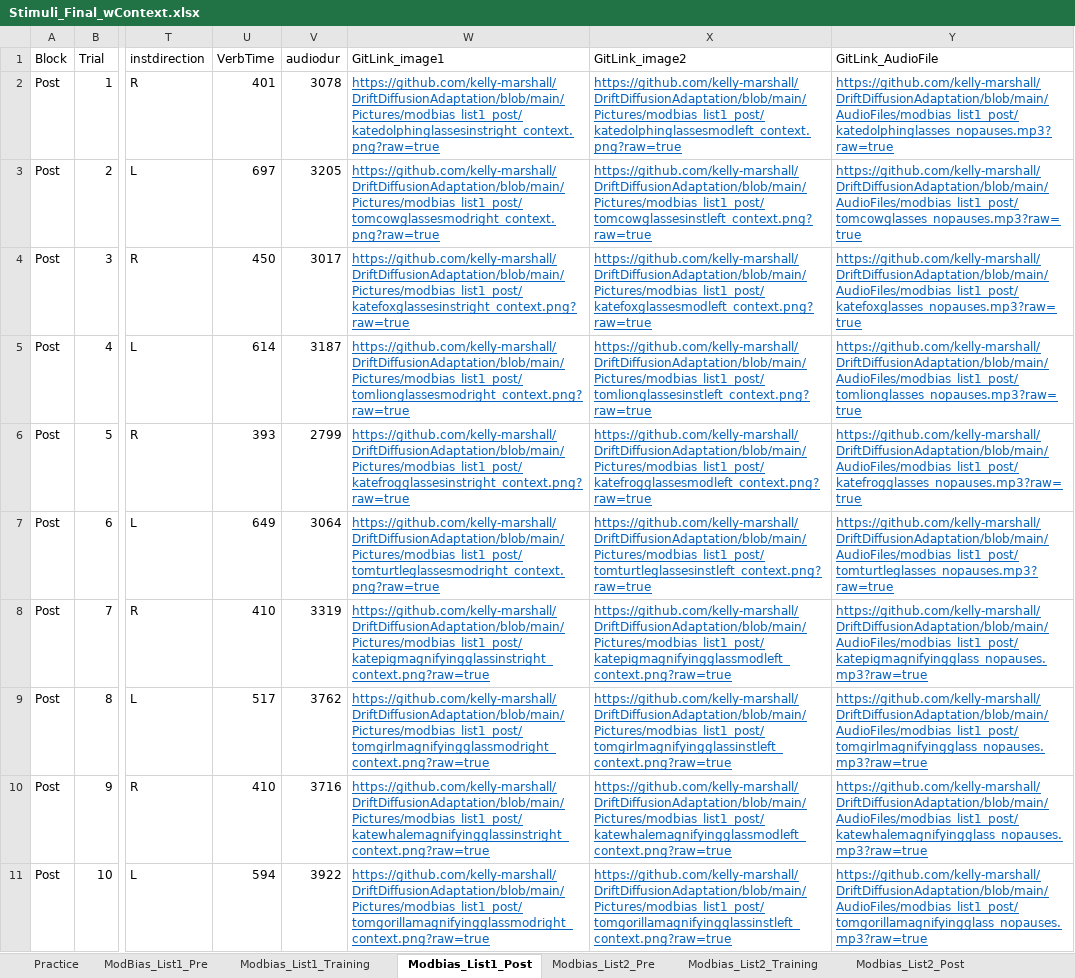
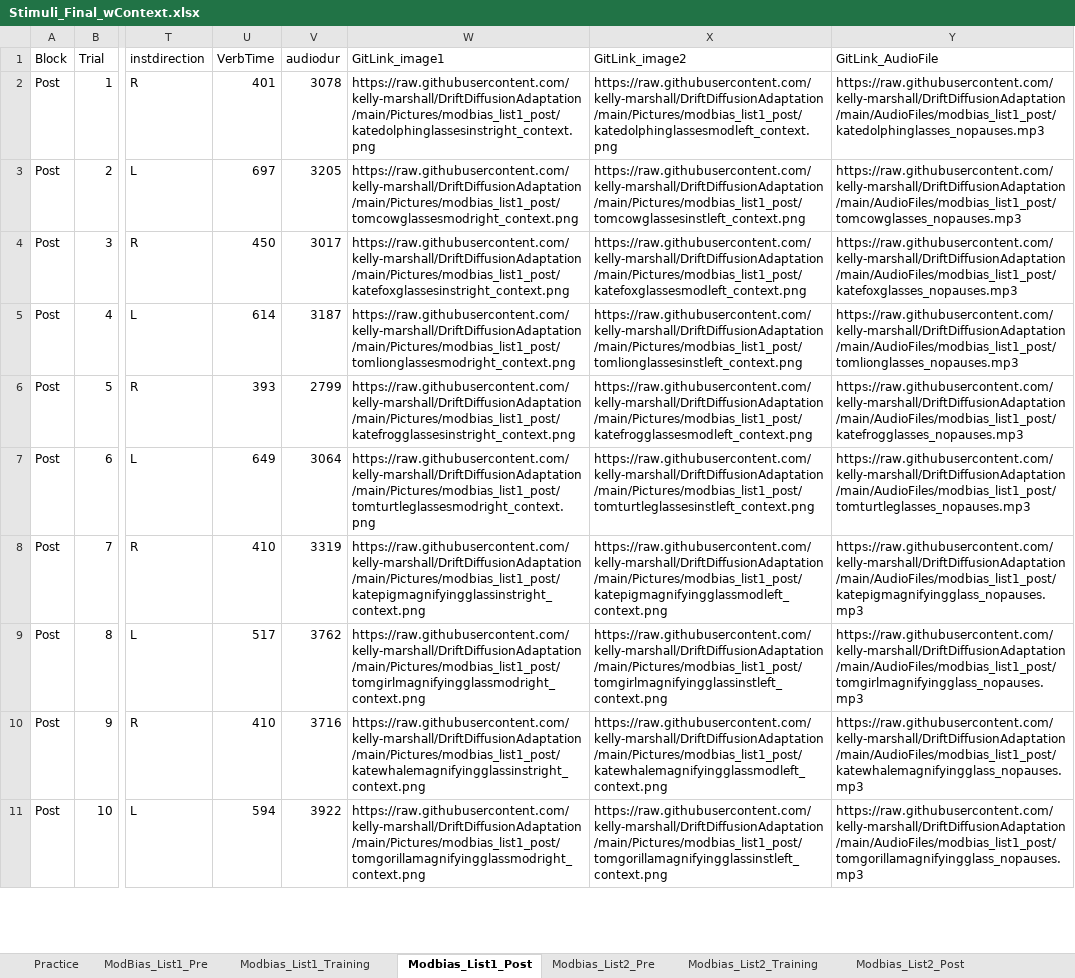
Before and after one commit to kelly-marshall/DriftDiffusionAdaptation, an Excel workbook: ExcelSheets/Stimuli_Final_wContext.xlsx, sheet Modbias_List1_Post, drawn as a sheet; only a part is shown, gaps mark what is left out; values as stored, in another font and other column widths than the file's, no borders; the diff covers the shown part only; the diff names each change by its address in the sheet, - before the commit and + after, or states it on an @@ line.

```diff
--- a/ExcelSheets/Stimuli_Final_wContext.xlsx (sheet Modbias_List1_Post)
+++ b/ExcelSheets/Stimuli_Final_wContext.xlsx (sheet Modbias_List1_Post)
-W2 (GitLink_image1): https://github.com/kelly-marshall/DriftDiffusionAdaptation/blob/main/Pictures/modbias_list1_post/katedolphinglassesinstright_context.png?raw=true
+W2 (GitLink_image1): https://raw.githubusercontent.com/kelly-marshall/DriftDiffusionAdaptation/main/Pictures/modbias_list1_post/katedolphinglassesinstright_context.png
@@ W2:Y11 underline: on → off, text colour: #0563C1 → black @@
-X2 (GitLink_image2): https://github.com/kelly-marshall/DriftDiffusionAdaptation/blob/main/Pictures/modbias_list1_post/katedolphinglassesmodleft_context.png?raw=true
+X2 (GitLink_image2): https://raw.githubusercontent.com/kelly-marshall/DriftDiffusionAdaptation/main/Pictures/modbias_list1_post/katedolphinglassesmodleft_context.png
-Y2 (GitLink_AudioFile): https://github.com/kelly-marshall/DriftDiffusionAdaptation/blob/main/AudioFiles/modbias_list1_post/katedolphinglasses_nopauses.mp3?raw=true
+Y2 (GitLink_AudioFile): https://raw.githubusercontent.com/kelly-marshall/DriftDiffusionAdaptation/main/AudioFiles/modbias_list1_post/katedolphinglasses_nopauses.mp3
-W3 (GitLink_image1): https://github.com/kelly-marshall/DriftDiffusionAdaptation/blob/main/Pictures/modbias_list1_post/tomcowglassesmodright_context.png?raw=true
+W3 (GitLink_image1): https://raw.githubusercontent.com/kelly-marshall/DriftDiffusionAdaptation/main/Pictures/modbias_list1_post/tomcowglassesmodright_context.png
-X3 (GitLink_image2): https://github.com/kelly-marshall/DriftDiffusionAdaptation/blob/main/Pictures/modbias_list1_post/tomcowglassesinstleft_context.png?raw=true
+X3 (GitLink_image2): https://raw.githubusercontent.com/kelly-marshall/DriftDiffusionAdaptation/main/Pictures/modbias_list1_post/tomcowglassesinstleft_context.png
-Y3 (GitLink_AudioFile): https://github.com/kelly-marshall/DriftDiffusionAdaptation/blob/main/AudioFiles/modbias_list1_post/tomcowglasses_nopauses.mp3?raw=true
+Y3 (GitLink_AudioFile): https://raw.githubusercontent.com/kelly-marshall/DriftDiffusionAdaptation/main/AudioFiles/modbias_list1_post/tomcowglasses_nopauses.mp3
-W4 (GitLink_image1): https://github.com/kelly-marshall/DriftDiffusionAdaptation/blob/main/Pictures/modbias_list1_post/katefoxglassesinstright_context.png?raw=true
+W4 (GitLink_image1): https://raw.githubusercontent.com/kelly-marshall/DriftDiffusionAdaptation/main/Pictures/modbias_list1_post/katefoxglassesinstright_context.png
-X4 (GitLink_image2): https://github.com/kelly-marshall/DriftDiffusionAdaptation/blob/main/Pictures/modbias_list1_post/katefoxglassesmodleft_context.png?raw=true
+X4 (GitLink_image2): https://raw.githubusercontent.com/kelly-marshall/DriftDiffusionAdaptation/main/Pictures/modbias_list1_post/katefoxglassesmodleft_context.png
-Y4 (GitLink_AudioFile): https://github.com/kelly-marshall/DriftDiffusionAdaptation/blob/main/AudioFiles/modbias_list1_post/katefoxglasses_nopauses.mp3?raw=true
+Y4 (GitLink_AudioFile): https://raw.githubusercontent.com/kelly-marshall/DriftDiffusionAdaptation/main/AudioFiles/modbias_list1_post/katefoxglasses_nopauses.mp3
-W5 (GitLink_image1): https://github.com/kelly-marshall/DriftDiffusionAdaptation/blob/main/Pictures/modbias_list1_post/tomlionglassesmodright_context.png?raw=true
+W5 (GitLink_image1): https://raw.githubusercontent.com/kelly-marshall/DriftDiffusionAdaptation/main/Pictures/modbias_list1_post/tomlionglassesmodright_context.png
-X5 (GitLink_image2): https://github.com/kelly-marshall/DriftDiffusionAdaptation/blob/main/Pictures/modbias_list1_post/tomlionglassesinstleft_context.png?raw=true
+X5 (GitLink_image2): https://raw.githubusercontent.com/kelly-marshall/DriftDiffusionAdaptation/main/Pictures/modbias_list1_post/tomlionglassesinstleft_context.png
-Y5 (GitLink_AudioFile): https://github.com/kelly-marshall/DriftDiffusionAdaptation/blob/main/AudioFiles/modbias_list1_post/tomlionglasses_nopauses.mp3?raw=true
+Y5 (GitLink_AudioFile): https://raw.githubusercontent.com/kelly-marshall/DriftDiffusionAdaptation/main/AudioFiles/modbias_list1_post/tomlionglasses_nopauses.mp3
-W6 (GitLink_image1): https://github.com/kelly-marshall/DriftDiffusionAdaptation/blob/main/Pictures/modbias_list1_post/katefrogglassesinstright_context.png?raw=true
+W6 (GitLink_image1): https://raw.githubusercontent.com/kelly-marshall/DriftDiffusionAdaptation/main/Pictures/modbias_list1_post/katefrogglassesinstright_context.png
-X6 (GitLink_image2): https://github.com/kelly-marshall/DriftDiffusionAdaptation/blob/main/Pictures/modbias_list1_post/katefrogglassesmodleft_context.png?raw=true
+X6 (GitLink_image2): https://raw.githubusercontent.com/kelly-marshall/DriftDiffusionAdaptation/main/Pictures/modbias_list1_post/katefrogglassesmodleft_context.png
-Y6 (GitLink_AudioFile): https://github.com/kelly-marshall/DriftDiffusionAdaptation/blob/main/AudioFiles/modbias_list1_post/katefrogglasses_nopauses.mp3?raw=true
+Y6 (GitLink_AudioFile): https://raw.githubusercontent.com/kelly-marshall/DriftDiffusionAdaptation/main/AudioFiles/modbias_list1_post/katefrogglasses_nopauses.mp3
-W7 (GitLink_image1): https://github.com/kelly-marshall/DriftDiffusionAdaptation/blob/main/Pictures/modbias_list1_post/tomturtleglassesmodright_context.png?raw=true
+W7 (GitLink_image1): https://raw.githubusercontent.com/kelly-marshall/DriftDiffusionAdaptation/main/Pictures/modbias_list1_post/tomturtleglassesmodright_context.png
-X7 (GitLink_image2): https://github.com/kelly-marshall/DriftDiffusionAdaptation/blob/main/Pictures/modbias_list1_post/tomturtleglassesinstleft_context.png?raw=true
+X7 (GitLink_image2): https://raw.githubusercontent.com/kelly-marshall/DriftDiffusionAdaptation/main/Pictures/modbias_list1_post/tomturtleglassesinstleft_context.png
-Y7 (GitLink_AudioFile): https://github.com/kelly-marshall/DriftDiffusionAdaptation/blob/main/AudioFiles/modbias_list1_post/tomturtleglasses_nopauses.mp3?raw=true
+Y7 (GitLink_AudioFile): https://raw.githubusercontent.com/kelly-marshall/DriftDiffusionAdaptation/main/AudioFiles/modbias_list1_post/tomturtleglasses_nopauses.mp3
-W8 (GitLink_image1): https://github.com/kelly-marshall/DriftDiffusionAdaptation/blob/main/Pictures/modbias_list1_post/katepigmagnifyingglassinstright_context.png?raw=true
+W8 (GitLink_image1): https://raw.githubusercontent.com/kelly-marshall/DriftDiffusionAdaptation/main/Pictures/modbias_list1_post/katepigmagnifyingglassinstright_context.png
-X8 (GitLink_image2): https://github.com/kelly-marshall/DriftDiffusionAdaptation/blob/main/Pictures/modbias_list1_post/katepigmagnifyingglassmodleft_context.png?raw=true
+X8 (GitLink_image2): https://raw.githubusercontent.com/kelly-marshall/DriftDiffusionAdaptation/main/Pictures/modbias_list1_post/katepigmagnifyingglassmodleft_context.png
-Y8 (GitLink_AudioFile): https://github.com/kelly-marshall/DriftDiffusionAdaptation/blob/main/AudioFiles/modbias_list1_post/katepigmagnifyingglass_nopauses.mp3?raw=true
+Y8 (GitLink_AudioFile): https://raw.githubusercontent.com/kelly-marshall/DriftDiffusionAdaptation/main/AudioFiles/modbias_list1_post/katepigmagnifyingglass_nopauses.mp3
-W9 (GitLink_image1): https://github.com/kelly-marshall/DriftDiffusionAdaptation/blob/main/Pictures/modbias_list1_post/tomgirlmagnifyingglassmodright_context.png?raw=true
+W9 (GitLink_image1): https://raw.githubusercontent.com/kelly-marshall/DriftDiffusionAdaptation/main/Pictures/modbias_list1_post/tomgirlmagnifyingglassmodright_context.png
-X9 (GitLink_image2): https://github.com/kelly-marshall/DriftDiffusionAdaptation/blob/main/Pictures/modbias_list1_post/tomgirlmagnifyingglassinstleft_context.png?raw=true
+X9 (GitLink_image2): https://raw.githubusercontent.com/kelly-marshall/DriftDiffusionAdaptation/main/Pictures/modbias_list1_post/tomgirlmagnifyingglassinstleft_context.png
-Y9 (GitLink_AudioFile): https://github.com/kelly-marshall/DriftDiffusionAdaptation/blob/main/AudioFiles/modbias_list1_post/tomgirlmagnifyingglass_nopauses.mp3?raw=true
+Y9 (GitLink_AudioFile): https://raw.githubusercontent.com/kelly-marshall/DriftDiffusionAdaptation/main/AudioFiles/modbias_list1_post/tomgirlmagnifyingglass_nopauses.mp3
-W10 (GitLink_image1): https://github.com/kelly-marshall/DriftDiffusionAdaptation/blob/main/Pictures/modbias_list1_post/katewhalemagnifyingglassinstright_context.png?raw=true
+W10 (GitLink_image1): https://raw.githubusercontent.com/kelly-marshall/DriftDiffusionAdaptation/main/Pictures/modbias_list1_post/katewhalemagnifyingglassinstright_context.png
-X10 (GitLink_image2): https://github.com/kelly-marshall/DriftDiffusionAdaptation/blob/main/Pictures/modbias_list1_post/katewhalemagnifyingglassmodleft_context.png?raw=true
+X10 (GitLink_image2): https://raw.githubusercontent.com/kelly-marshall/DriftDiffusionAdaptation/main/Pictures/modbias_list1_post/katewhalemagnifyingglassmodleft_context.png
-Y10 (GitLink_AudioFile): https://github.com/kelly-marshall/DriftDiffusionAdaptation/blob/main/AudioFiles/modbias_list1_post/katewhalemagnifyingglass_nopauses.mp3?raw=true
+Y10 (GitLink_AudioFile): https://raw.githubusercontent.com/kelly-marshall/DriftDiffusionAdaptation/main/AudioFiles/modbias_list1_post/katewhalemagnifyingglass_nopauses.mp3
-W11 (GitLink_image1): https://github.com/kelly-marshall/DriftDiffusionAdaptation/blob/main/Pictures/modbias_list1_post/tomgorillamagnifyingglassmodright_context.png?raw=true
+W11 (GitLink_image1): https://raw.githubusercontent.com/kelly-marshall/DriftDiffusionAdaptation/main/Pictures/modbias_list1_post/tomgorillamagnifyingglassmodright_context.png
-X11 (GitLink_image2): https://github.com/kelly-marshall/DriftDiffusionAdaptation/blob/main/Pictures/modbias_list1_post/tomgorillamagnifyingglassinstleft_context.png?raw=true
+X11 (GitLink_image2): https://raw.githubusercontent.com/kelly-marshall/DriftDiffusionAdaptation/main/Pictures/modbias_list1_post/tomgorillamagnifyingglassinstleft_context.png
-Y11 (GitLink_AudioFile): https://github.com/kelly-marshall/DriftDiffusionAdaptation/blob/main/AudioFiles/modbias_list1_post/tomgorillamagnifyingglass_nopauses.mp3?raw=true
+Y11 (GitLink_AudioFile): https://raw.githubusercontent.com/kelly-marshall/DriftDiffusionAdaptation/main/AudioFiles/modbias_list1_post/tomgorillamagnifyingglass_nopauses.mp3
```
Also changed, not shown: 402 edited cells and cell formats elsewhere in this sheet, sheet Modbias_List1_Training, sheet ModBias_List1_Pre.
